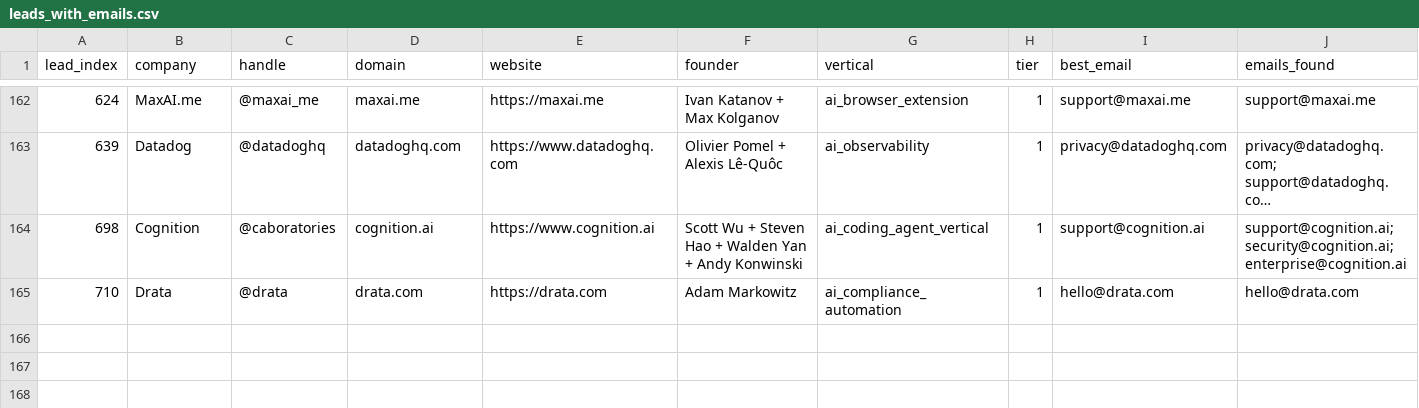
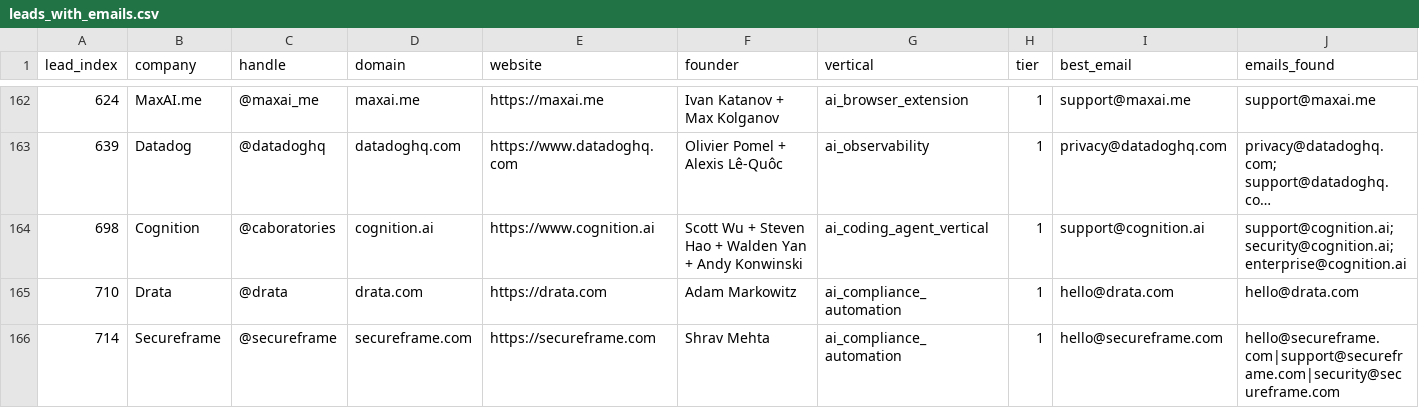
Before and after one commit to TalonForgeHQ/atlas-store, a CSV file: leads_with_emails.csv, drawn as a sheet; only a part is shown, gaps mark what is left out; long unchanged cells end in …; rows hold the shown columns only; the diff names each change by its address in the sheet, - before the commit and + after, or states it on an @@ line.

Commit message:
fast-exec tick-714: Secureframe ai_compliance_automation cycle-2 COHORT-FULL CLOSER sibling #5/5 (cycle-2 FULL 5/5 now: Drata 710 + Thoropass 711 + Hyperproof 712 + AuditBoard 713 + Secureframe 714) + lead 714 + template 714_secureframe_closer.md + SEO chunk_714.html + sitemap + index card + build/revenue/send_log + commit + push

```diff
--- a/leads_with_emails.csv
+++ b/leads_with_emails.csv
+row 166: 714 | Secureframe | @secureframe | secureframe.com | https://secureframe.com | Shrav Mehta | ai_compliance_automation | 1 | hello@secureframe.com | hello@secureframe.com|support@secureframe.com|security@secureframe.com
```
Also changed, not shown: revenue_log.csv, 8 other files.
